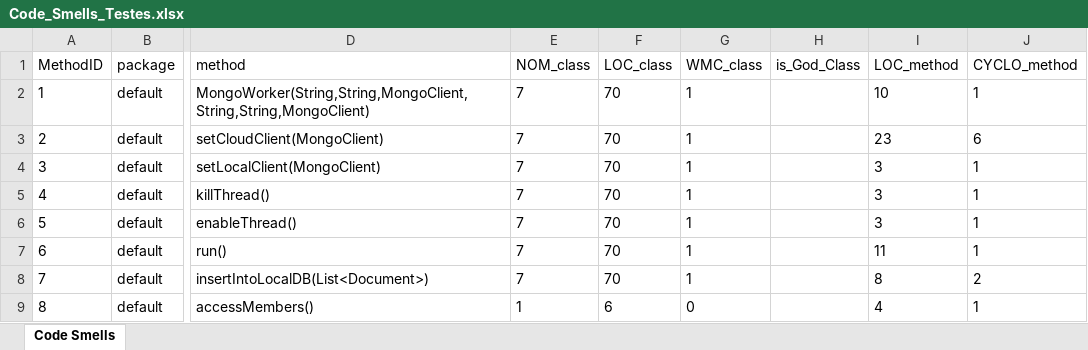
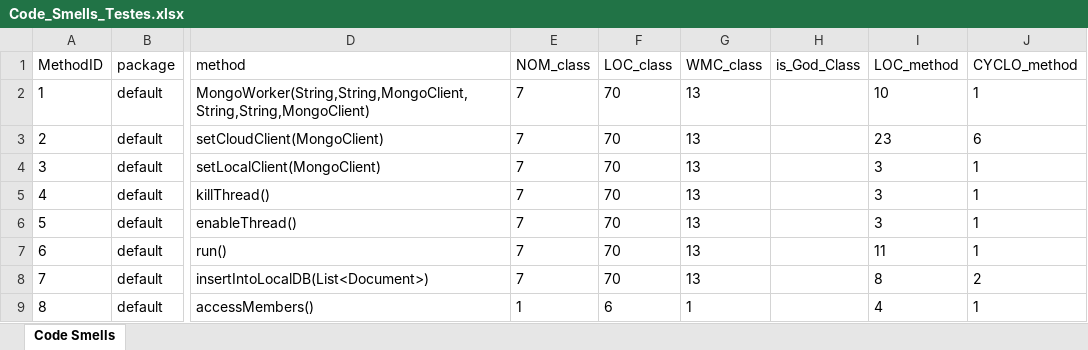
Before and after one commit to osknm-iscte/ES-2Sem-2021-Grupo-13, an Excel workbook: code_smell_detection/Code_Smells_Testes.xlsx, sheet Code Smells, drawn as a sheet; only a part is shown, gaps mark what is left out; values as stored, in another font and other column widths than the file's, no borders; the diff names each change by its address in the sheet, - before the commit and + after, or states it on an @@ line.

```diff
--- a/code_smell_detection/Code_Smells_Testes.xlsx (sheet Code Smells)
+++ b/code_smell_detection/Code_Smells_Testes.xlsx (sheet Code Smells)
-G2:G8 (WMC_class): 1
+G2:G8 (WMC_class): 13
-G9 (WMC_class): 0
+G9 (WMC_class): 1
```
Also changed, not shown: code_smell_detection/Code_Smells.xlsx, code_smell_detection/EI-2021_metrics.xlsx, 11 other files.
